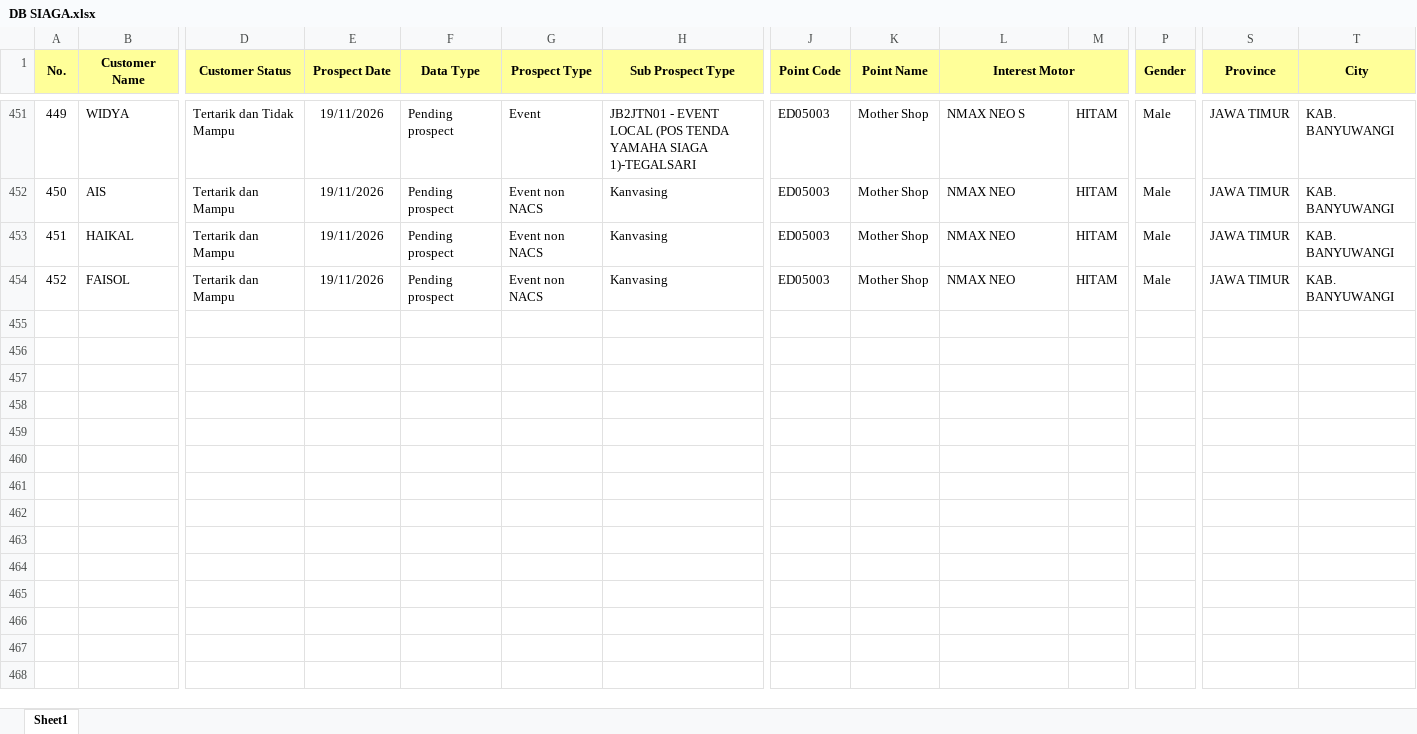
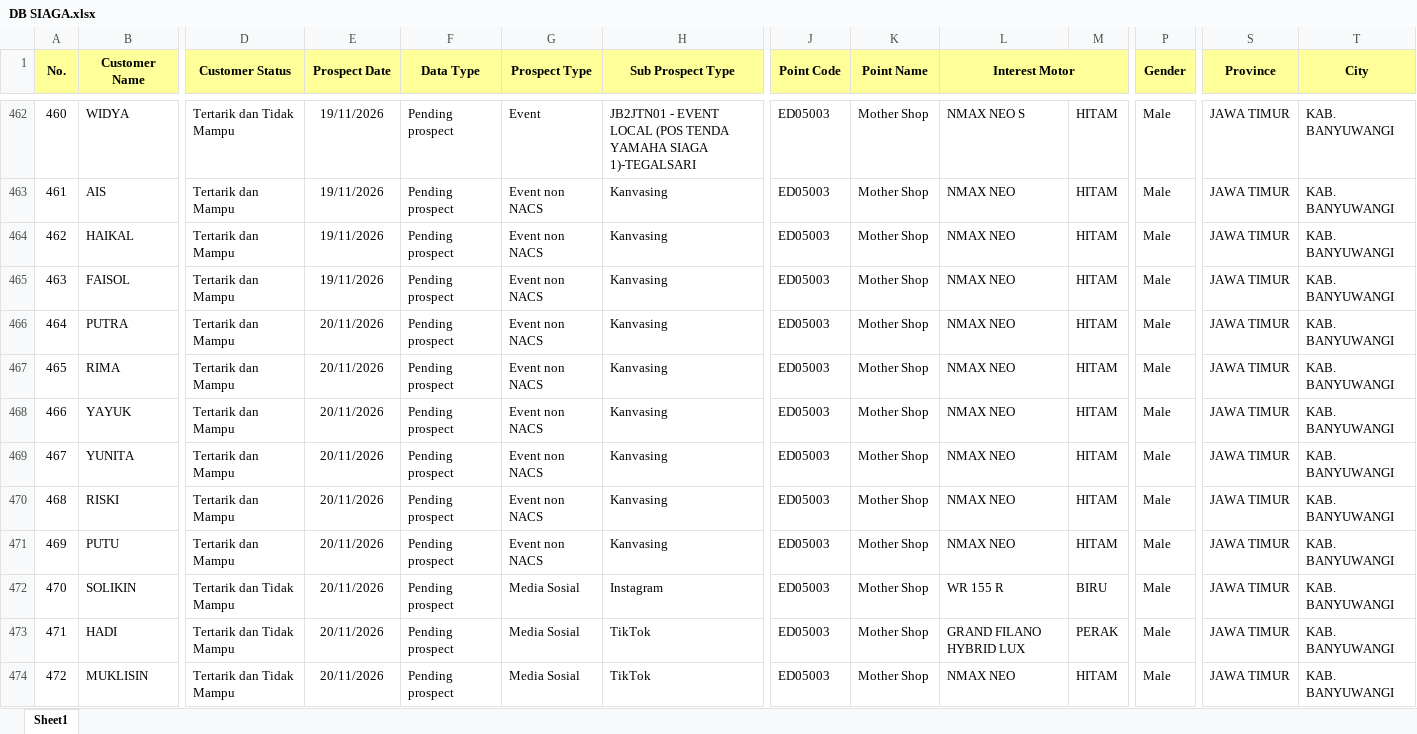
Before and after one commit to egi-jember/bushido-dashboard, an Excel workbook: bushido_raw/database_files/DB SIAGA.xlsx, sheet Sheet1, drawn as a sheet; only a part is shown, gaps mark what is left out; values as stored, in another font and other column widths than the file's, no borders; rows hold the shown columns only; the diff covers the shown part only; the diff names each change by its address in the sheet, - before the commit and + after, or states it on an @@ line.

```diff
--- a/bushido_raw/database_files/DB SIAGA.xlsx (sheet Sheet1)
+++ b/bushido_raw/database_files/DB SIAGA.xlsx (sheet Sheet1)
@@ column A (No.) renumbered between rows 446 and 465 @@
+row 466: 464 | PUTRA | Tertarik dan Mampu | 20/11/2026 | Pending prospect | Event non NACS | Kanvasing | ED05003 | Mother Shop | NMAX NEO | HITAM | Male | JAWA TIMUR | KAB. BANYUWANGI
+row 467: 465 | RIMA | Tertarik dan Mampu | 20/11/2026 | Pending prospect | Event non NACS | Kanvasing | ED05003 | Mother Shop | NMAX NEO | HITAM | Male | JAWA TIMUR | KAB. BANYUWANGI
+row 468: 466 | YAYUK | Tertarik dan Mampu | 20/11/2026 | Pending prospect | Event non NACS | Kanvasing | ED05003 | Mother Shop | NMAX NEO | HITAM | Male | JAWA TIMUR | KAB. BANYUWANGI
+row 469: 467 | YUNITA | Tertarik dan Mampu | 20/11/2026 | Pending prospect | Event non NACS | Kanvasing | ED05003 | Mother Shop | NMAX NEO | HITAM | Male | JAWA TIMUR | KAB. BANYUWANGI
+row 470: 468 | RISKI | Tertarik dan Mampu | 20/11/2026 | Pending prospect | Event non NACS | Kanvasing | ED05003 | Mother Shop | NMAX NEO | HITAM | Male | JAWA TIMUR | KAB. BANYUWANGI
+row 471: 469 | PUTU | Tertarik dan Mampu | 20/11/2026 | Pending prospect | Event non NACS | Kanvasing | ED05003 | Mother Shop | NMAX NEO | HITAM | Male | JAWA TIMUR | KAB. BANYUWANGI
+row 472: 470 | SOLIKIN | Tertarik dan Tidak Mampu | 20/11/2026 | Pending prospect | Media Sosial | Instagram | ED05003 | Mother Shop | WR 155 R | BIRU | Male | JAWA TIMUR | KAB. BANYUWANGI
+row 473: 471 | HADI | Tertarik dan Tidak Mampu | 20/11/2026 | Pending prospect | Media Sosial | TikTok | ED05003 | Mother Shop | GRAND FILANO HYBRID LUX | PERAK | Male | JAWA TIMUR | KAB. BANYUWANGI
+row 474: 472 | MUKLISIN | Tertarik dan Tidak Mampu | 20/11/2026 | Pending prospect | Media Sosial | TikTok | ED05003 | Mother Shop | NMAX NEO | HITAM | Male | JAWA TIMUR | KAB. BANYUWANGI
```
Also changed, not shown: 27 added rows elsewhere in this sheet.
